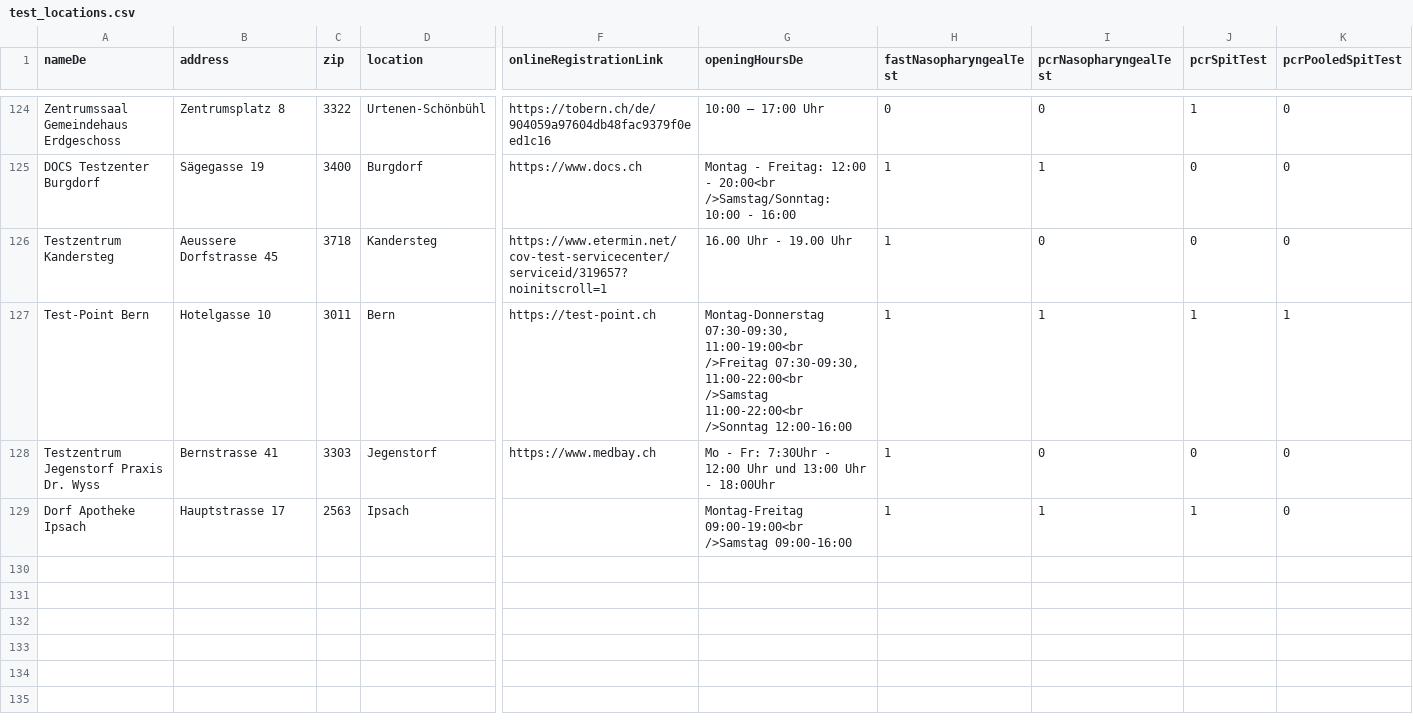
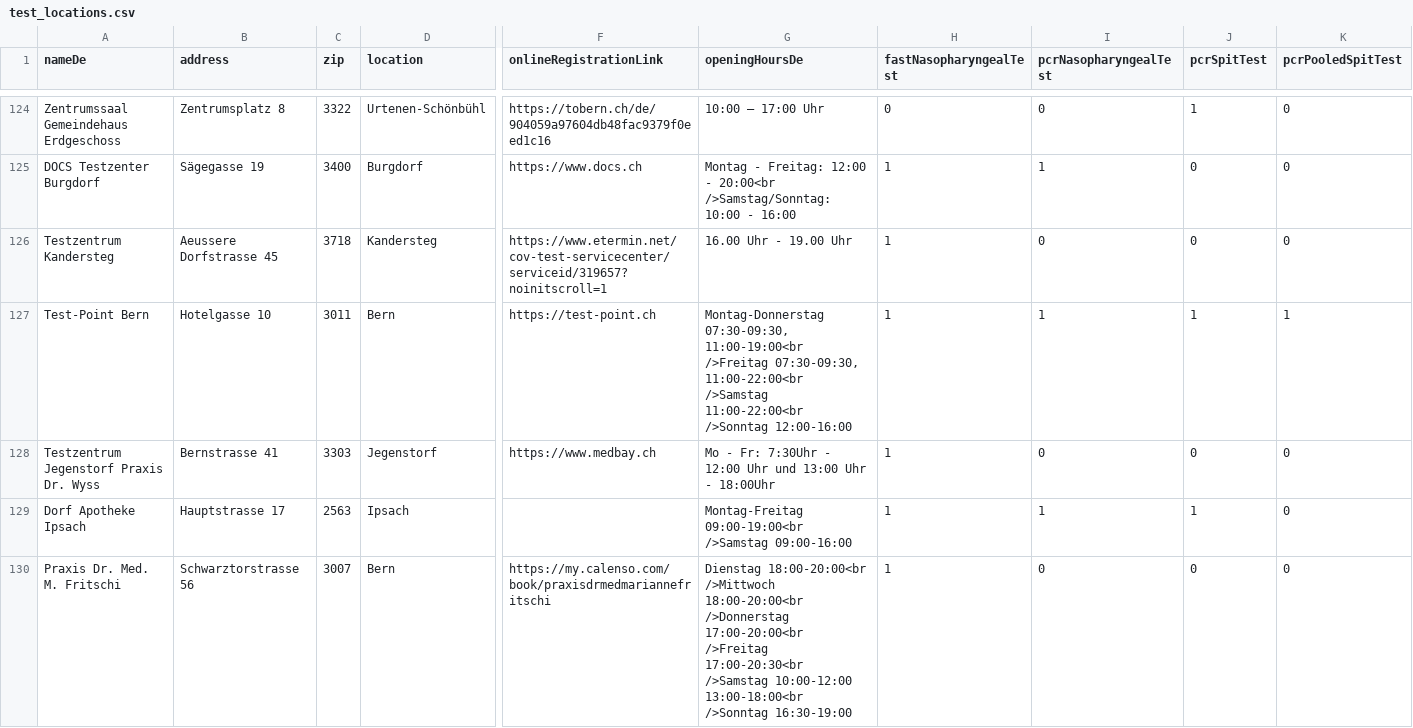
Before and after one commit to openDataBE/TestOffer, a CSV file: test_locations.csv, drawn as a sheet; only a part is shown, gaps mark what is left out; rows hold the shown columns only; the diff names each change by its address in the sheet, - before the commit and + after, or states it on an @@ line.

Commit message:
Update test_locations.csv

```diff
--- a/test_locations.csv
+++ b/test_locations.csv
+row 130: Praxis Dr. Med. M. Fritschi | Schwarztorstrasse 56 | 3007 | Bern | https://my.calenso.com/book/praxisdrmedmariannefritschi | Dienstag 18:00-20:00<br />Mittwoch 18:00-20:00<br />Donnerstag 17:00-20:00<br />Freitag 17:00-20:30<br />Samstag 10:00-12:00 13:00-18:00<br />Sonntag 16:30-19:00 | 1 | 0 | 0 | 0
```
